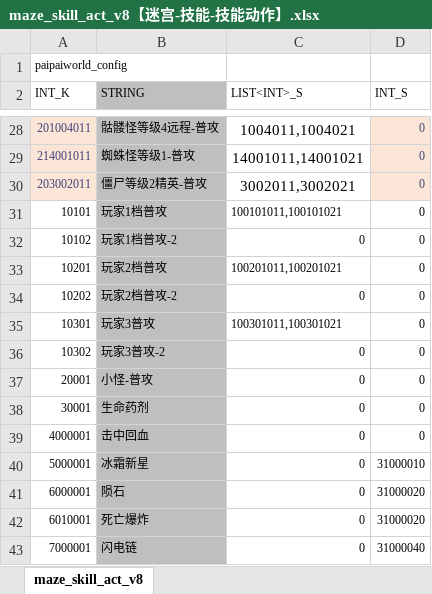
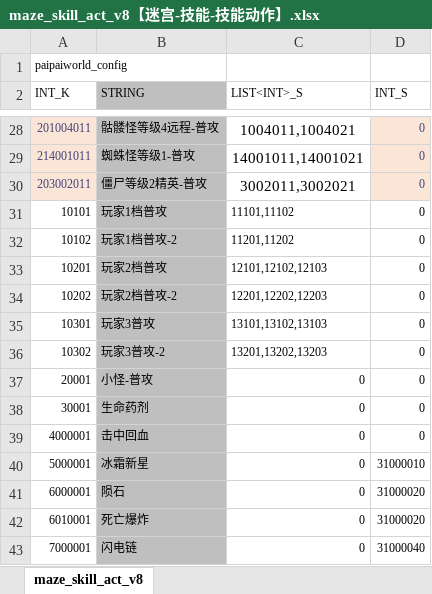
Before and after one commit to chensusu123/myfirsthub, an Excel workbook: servers/maze_main_server/conf.d/data/maze_skill_act_v8【迷宫-技能-技能动作】.xlsx, sheet maze_skill_act_v8, drawn as a sheet; only a part is shown, gaps mark what is left out; values as stored, in another font and other column widths than the file's, no borders; the diff names each change by its address in the sheet, - before the commit and + after, or states it on an @@ line.

```diff
--- a/servers/maze_main_server/conf.d/data/maze_skill_act_v8【迷宫-技能-技能动作】.xlsx (sheet maze_skill_act_v8)
+++ b/servers/maze_main_server/conf.d/data/maze_skill_act_v8【迷宫-技能-技能动作】.xlsx (sheet maze_skill_act_v8)
-C31 (LIST<INT>_S): 100101011,100101021
+C31 (LIST<INT>_S): 11101,11102
-C32 (LIST<INT>_S): 0
+C32 (LIST<INT>_S): 11201,11202
-C33 (LIST<INT>_S): 100201011,100201021
+C33 (LIST<INT>_S): 12101,12102,12103
-C34 (LIST<INT>_S): 0
+C34 (LIST<INT>_S): 12201,12202,12203
-C35 (LIST<INT>_S): 100301011,100301021
+C35 (LIST<INT>_S): 13101,13102,13103
-C36 (LIST<INT>_S): 0
+C36 (LIST<INT>_S): 13201,13202,13203
```
Also changed, not shown: servers/maze_main_server/conf.d/data/git_version_v8【配表版本号】.xlsx, servers/maze_main_server/conf.d/data/maze_act_info_v8【迷宫-动作配置】.xlsx, 1 other file.
